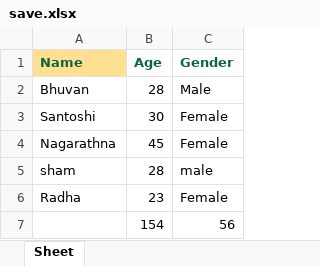
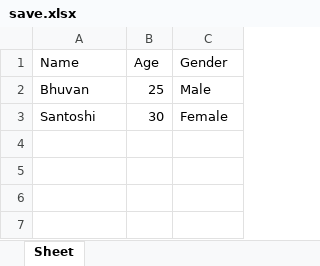
Before and after one commit to BhuvanSonda/Bank_Oparation, an Excel workbook: save.xlsx, sheet Sheet, drawn as a sheet; values as stored, in another font and other column widths than the file's, no borders; charts and pictures not drawn; the diff names each change by its address in the sheet, - before the commit and + after, or states it on an @@ line.

```diff
--- a/save.xlsx (sheet Sheet)
+++ b/save.xlsx (sheet Sheet)
@@ A1:C1 bold: on → off, text colour: #0A673D → black @@
-A1 fill: #FFDF92
+A1 fill: none
-B2 (Age): 28
+B2 (Age): 25
-row 4: Nagarathna | 45 | Female
-row 5: sham | 28 | male
-row 6: Radha | 23 | Female
-row 7:  | 154 | 56
```
Also changed, not shown: charts or pictures, data.xlsx, table.xlsx, 52 other files.
